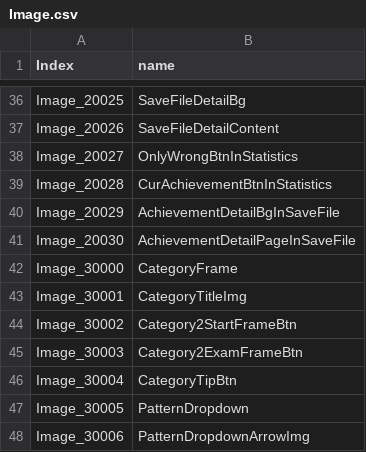
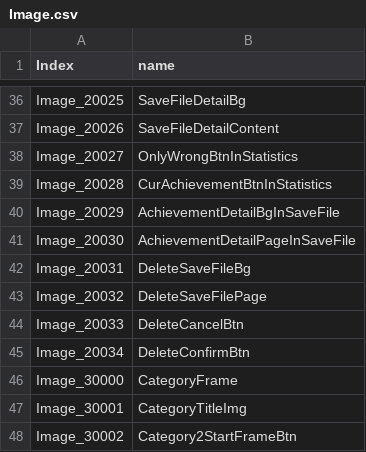
Before and after one commit to TianJingDa/Arithmetic, a CSV file: Assets/Resources/Image.csv, drawn as a sheet; only a part is shown, gaps mark what is left out; the shorter side is filled out with more unchanged rows; the diff names each change by its address in the sheet, - before the commit and + after, or states it on an @@ line.

```diff
--- a/Assets/Resources/Image.csv
+++ b/Assets/Resources/Image.csv
+row 42: Image_20031 | DeleteSaveFileBg
+row 43: Image_20032 | DeleteSaveFilePage
+row 44: Image_20033 | DeleteCancelBtn
+row 45: Image_20034 | DeleteConfirmBtn
```
Also changed, not shown: 8 other files.
